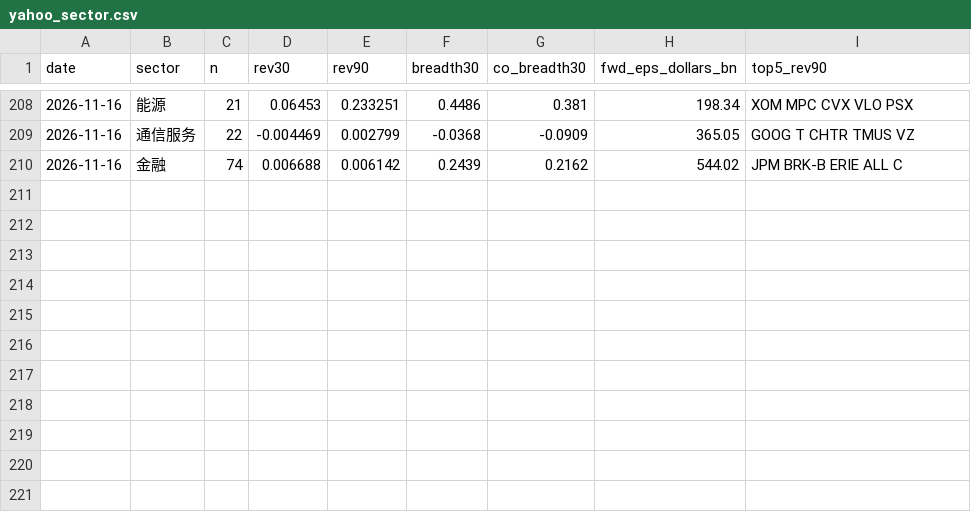
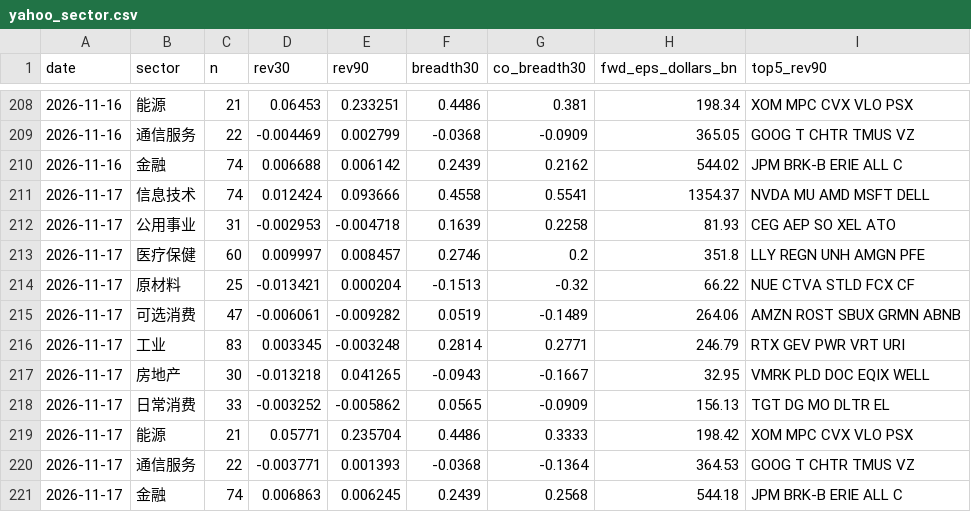
Before and after one commit to chaodu211-cell/earnings-revision, a CSV file: yahoo_sector.csv, drawn as a sheet; only a part is shown, gaps mark what is left out.

```diff
--- a/yahoo_sector.csv
+++ b/yahoo_sector.csv
@@ -210 +210,12 @@ date,sector,n,rev30,rev90,breadth30,co_breadth30,fwd_eps_dollars_bn,top5_rev90
 2026-11-16,金融,74,0.006688,0.006142,0.2439,0.2162,544.02,JPM BRK-B ERIE ALL C
+2026-11-17,信息技术,74,0.012424,0.093666,0.4558,0.5541,1354.37,NVDA MU AMD MSFT DELL
+2026-11-17,公用事业,31,-0.002953,-0.004718,0.1639,0.2258,81.93,CEG AEP SO XEL ATO
+2026-11-17,医疗保健,60,0.009997,0.008457,0.2746,0.2,351.8,LLY REGN UNH AMGN PFE
+2026-11-17,原材料,25,-0.013421,0.000204,-0.1513,-0.32,66.22,NUE CTVA STLD FCX CF
+2026-11-17,可选消费,47,-0.006061,-0.009282,0.0519,-0.1489,264.06,AMZN ROST SBUX GRMN ABNB
+2026-11-17,工业,83,0.003345,-0.003248,0.2814,0.2771,246.79,RTX GEV PWR VRT URI
+2026-11-17,房地产,30,-0.013218,0.041265,-0.0943,-0.1667,32.95,VMRK PLD DOC EQIX WELL
+2026-11-17,日常消费,33,-0.003252,-0.005862,0.0565,-0.0909,156.13,TGT DG MO DLTR EL
+2026-11-17,能源,21,0.05771,0.235704,0.4486,0.3333,198.42,XOM MPC CVX VLO PSX
+2026-11-17,通信服务,22,-0.003771,0.001393,-0.0368,-0.1364,364.53,GOOG T CHTR TMUS VZ
+2026-11-17,金融,74,0.006863,0.006245,0.2439,0.2568,544.18,JPM BRK-B ERIE ALL C
```
Also changed, not shown: early_log.csv, early_px.csv, 2 other files.
